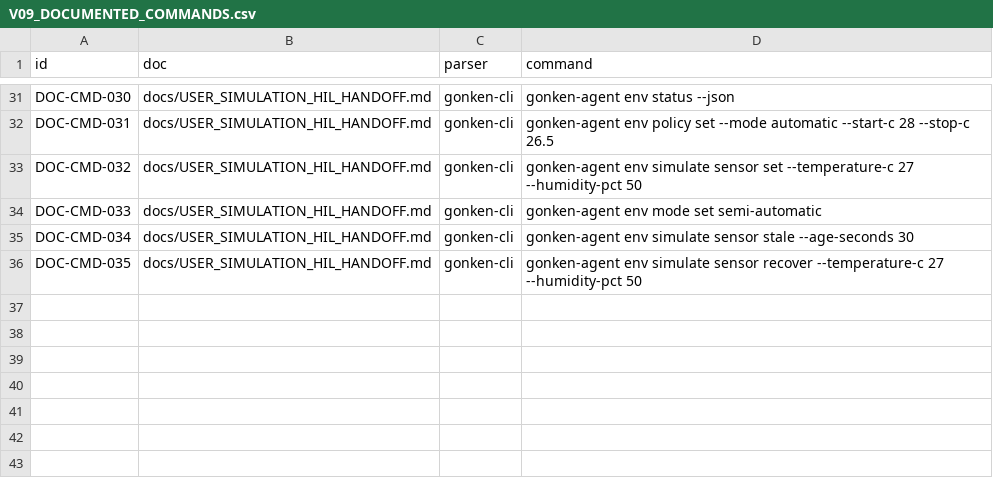
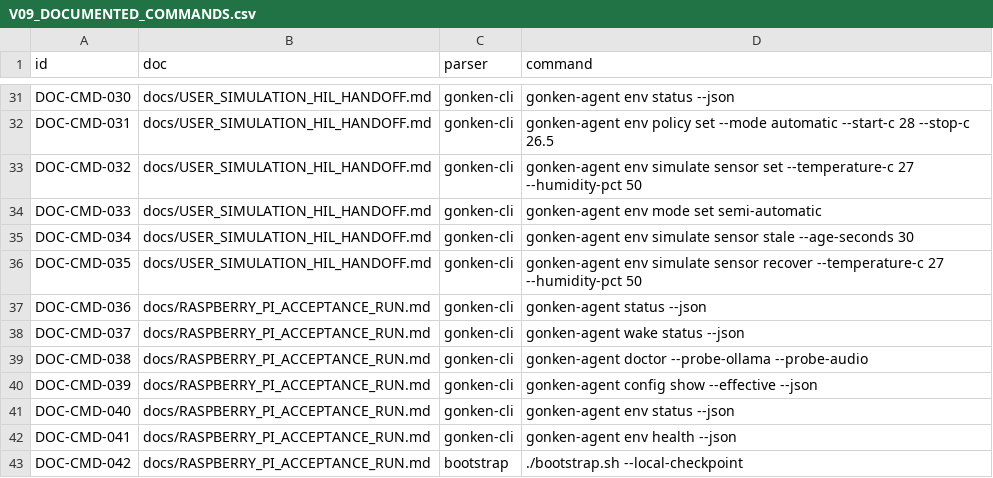
Before and after one commit to mukulu/gonkenlabagent, a CSV file: docs/development/V09_DOCUMENTED_COMMANDS.csv, drawn as a sheet; only a part is shown, gaps mark what is left out; the diff names each change by its address in the sheet, - before the commit and + after, or states it on an @@ line.

```diff
--- a/docs/development/V09_DOCUMENTED_COMMANDS.csv
+++ b/docs/development/V09_DOCUMENTED_COMMANDS.csv
+row 37: DOC-CMD-036 | docs/RASPBERRY_PI_ACCEPTANCE_RUN.md | gonken-cli | gonken-agent status --json
+row 38: DOC-CMD-037 | docs/RASPBERRY_PI_ACCEPTANCE_RUN.md | gonken-cli | gonken-agent wake status --json
+row 39: DOC-CMD-038 | docs/RASPBERRY_PI_ACCEPTANCE_RUN.md | gonken-cli | gonken-agent doctor --probe-ollama --probe-audio
+row 40: DOC-CMD-039 | docs/RASPBERRY_PI_ACCEPTANCE_RUN.md | gonken-cli | gonken-agent config show --effective --json
+row 41: DOC-CMD-040 | docs/RASPBERRY_PI_ACCEPTANCE_RUN.md | gonken-cli | gonken-agent env status --json
+row 42: DOC-CMD-041 | docs/RASPBERRY_PI_ACCEPTANCE_RUN.md | gonken-cli | gonken-agent env health --json
+row 43: DOC-CMD-042 | docs/RASPBERRY_PI_ACCEPTANCE_RUN.md | bootstrap | ./bootstrap.sh --local-checkpoint
```
Also changed, not shown: docs/development/V09_EVIDENCE_LEDGER.csv, 43 other files.
